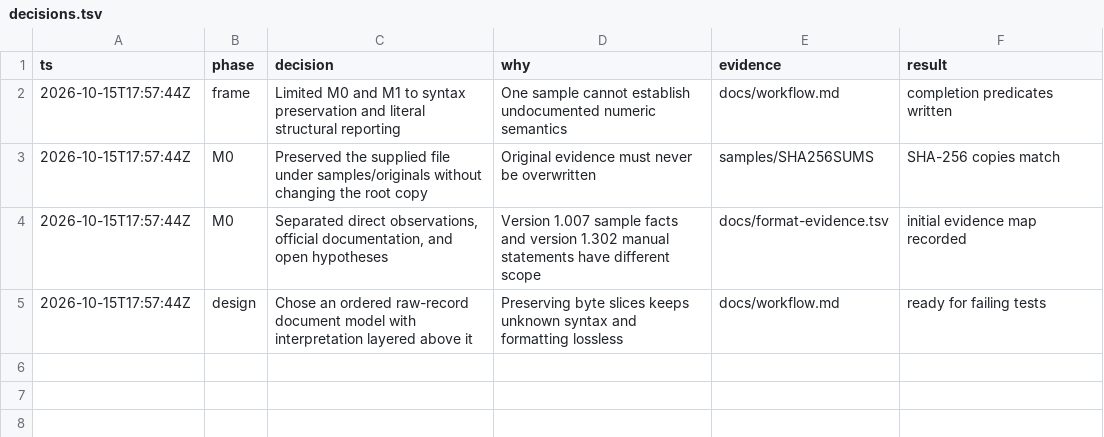
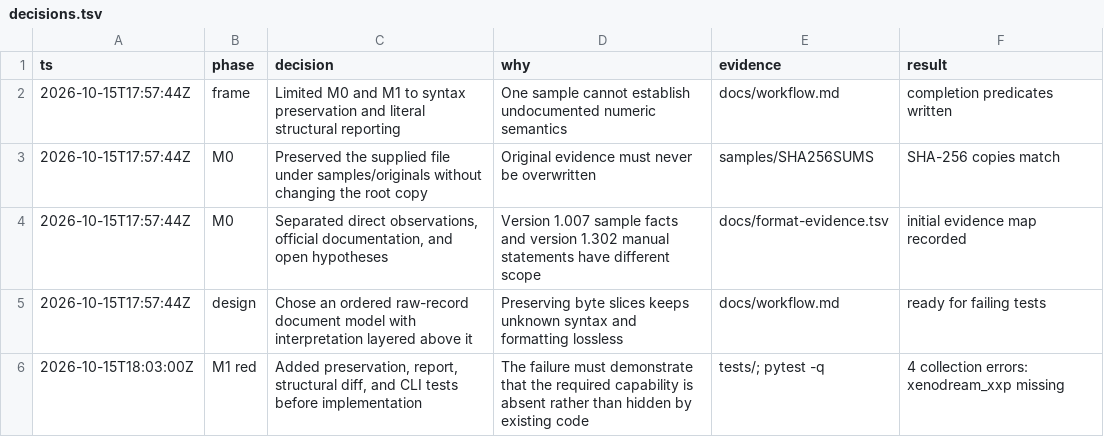
Before and after one commit to dmonachello/xenoAi, a TSV file: decisions.tsv, drawn as a sheet.

Commit message:
test: define M1 lossless format contract

```diff
--- a/decisions.tsv
+++ b/decisions.tsv
@@ -5 +5,2 @@ ts	phase	decision	why	evidence	result
 2026-10-15T17:57:44Z	design	Chose an ordered raw-record document model with interpretation layered above it	Preserving byte slices keeps unknown syntax and formatting lossless	docs/workflow.md	ready for failing tests
+2026-10-15T18:03:00Z	M1 red	Added preservation, report, structural diff, and CLI tests before implementation	The failure must demonstrate that the required capability is absent rather than hidden by existing code	tests/; pytest -q	4 collection errors: xenodream_xxp missing
```
Also changed, not shown: 4 other files.
